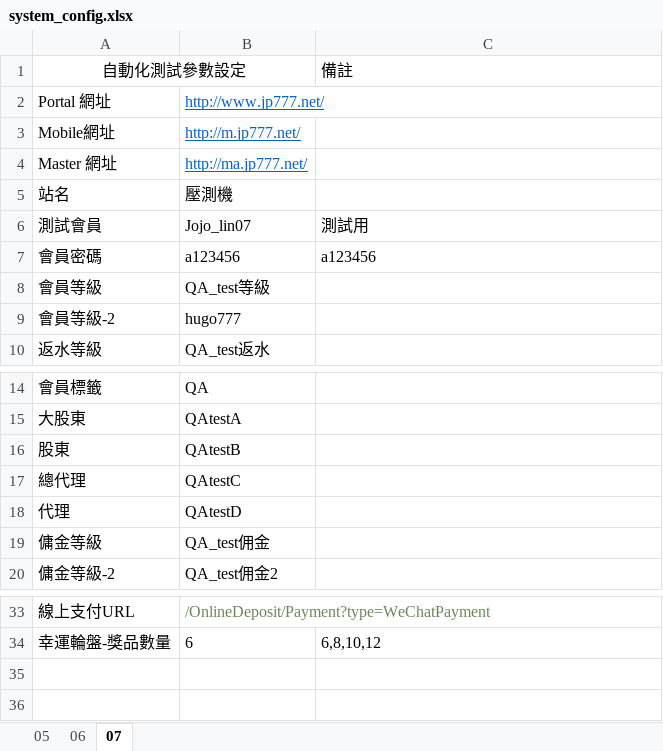
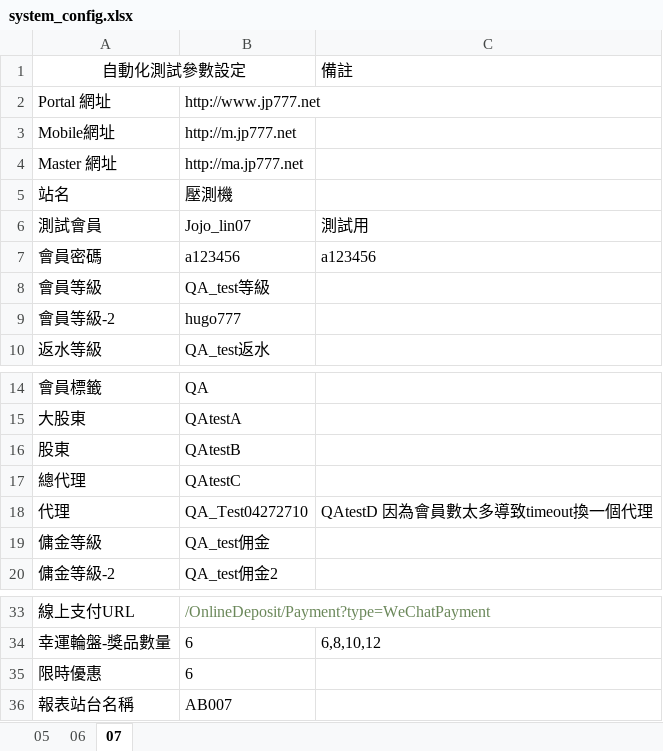
Before and after one commit to eos1209/auto_test, an Excel workbook: test_data/document/system_config.xlsx, sheet 07, drawn as a sheet; only a part is shown, gaps mark what is left out; values as stored, in another font and other column widths than the file's, no borders; the diff names each change by its address in the sheet, - before the commit and + after, or states it on an @@ line.

```diff
--- a/test_data/document/system_config.xlsx (sheet 07)
+++ b/test_data/document/system_config.xlsx (sheet 07)
-B2: http://www.jp777.net/
+B2: http://www.jp777.net
@@ B2:B4 underline: on → off, text colour: #0563C1 → black @@
-B3: http://m.jp777.net/
+B3: http://m.jp777.net
-B4: http://ma.jp777.net/
+B4: http://ma.jp777.net
-B18: QAtestD
+B18: QA_Test04272710
-C18: (empty)
+C18: QAtestD 因為會員數太多導致timeout換一個代理
+row 35: 限時優惠 | 6
+row 36: 報表站台名稱 | AB007
```
Also changed, not shown: sheet 06, sheet 05, test_data/document/memberSearchBatch.xlsx, test_data/document/red.xlsx, 7 other files.
